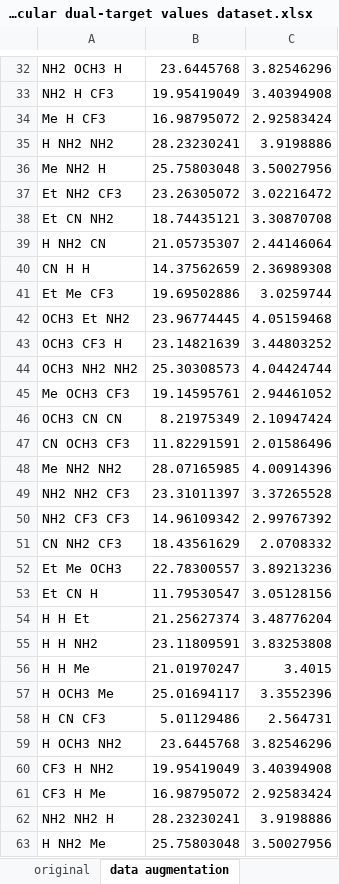
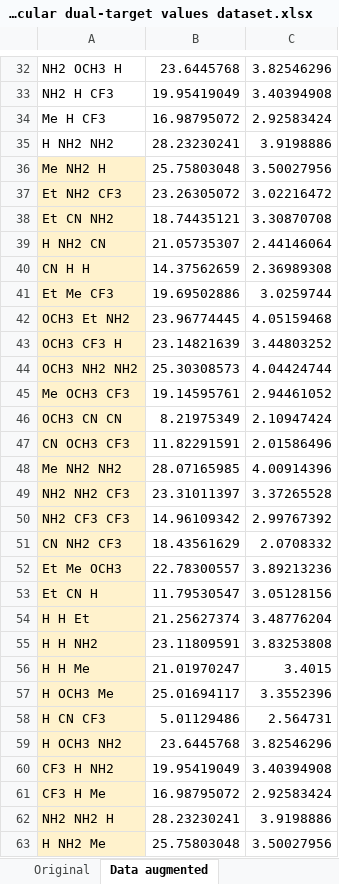
Before and after one commit to terencetaothucb/intelligent-molecular-skeleton-design, an Excel workbook: Molecular dual-target values dataset.xlsx, sheet Data augmented, drawn as a sheet; only a part is shown, gaps mark what is left out; values as stored, in another font and other column widths than the file's, no borders; the diff covers the shown part only; the diff names each change by its address in the sheet, - before the commit and + after, or states it on an @@ line.

```diff
--- a/Molecular dual-target values dataset.xlsx (sheet Data augmented)
+++ b/Molecular dual-target values dataset.xlsx (sheet Data augmented)
-sheet tab: original
+sheet tab: Original
-sheet tab: data augmentation
+sheet tab: Data augmented
-A36:A63 fill: none
+A36:A63 fill: #FFF2CC
```
Also changed, not shown: 3 added rows and 1 removed row elsewhere in this sheet, sheet Original, Functional group features.xlsx, 1 other file.
